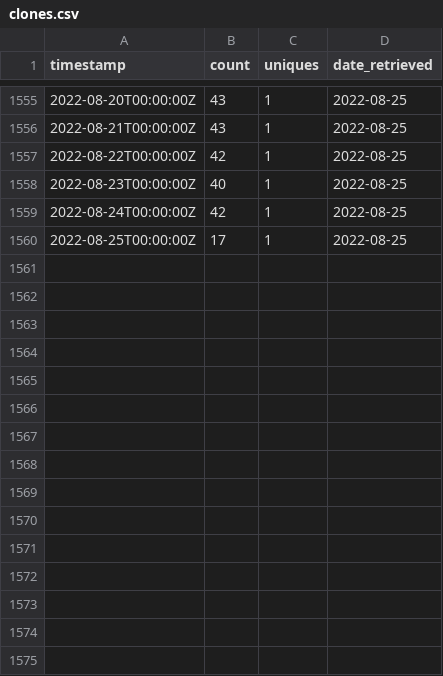
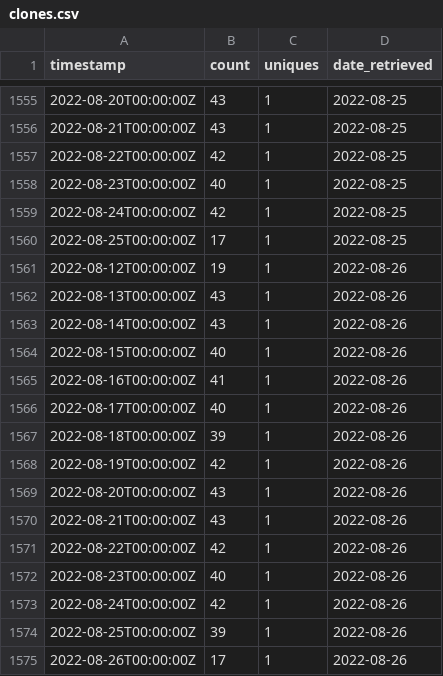
Before and after one commit to emitanaka/actions, a CSV file: data/clones.csv, drawn as a sheet; only a part is shown, gaps mark what is left out; the diff names each change by its address in the sheet, - before the commit and + after, or states it on an @@ line.

```diff
--- a/data/clones.csv
+++ b/data/clones.csv
+row 1561: 2022-08-12T00:00:00Z | 19 | 1 | 2022-08-26
+row 1562: 2022-08-13T00:00:00Z | 43 | 1 | 2022-08-26
+row 1563: 2022-08-14T00:00:00Z | 43 | 1 | 2022-08-26
+row 1564: 2022-08-15T00:00:00Z | 40 | 1 | 2022-08-26
+row 1565: 2022-08-16T00:00:00Z | 41 | 1 | 2022-08-26
+row 1566: 2022-08-17T00:00:00Z | 40 | 1 | 2022-08-26
+row 1567: 2022-08-18T00:00:00Z | 39 | 1 | 2022-08-26
+row 1568: 2022-08-19T00:00:00Z | 42 | 1 | 2022-08-26
+row 1569: 2022-08-20T00:00:00Z | 43 | 1 | 2022-08-26
+row 1570: 2022-08-21T00:00:00Z | 43 | 1 | 2022-08-26
+row 1571: 2022-08-22T00:00:00Z | 42 | 1 | 2022-08-26
+row 1572: 2022-08-23T00:00:00Z | 40 | 1 | 2022-08-26
+row 1573: 2022-08-24T00:00:00Z | 42 | 1 | 2022-08-26
+row 1574: 2022-08-25T00:00:00Z | 39 | 1 | 2022-08-26
+row 1575: 2022-08-26T00:00:00Z | 17 | 1 | 2022-08-26
```
Also changed, not shown: data/paths.csv, data/referrers.csv, 3 other files.
